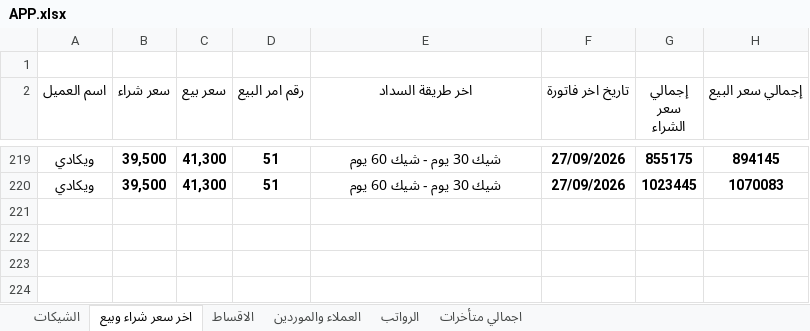
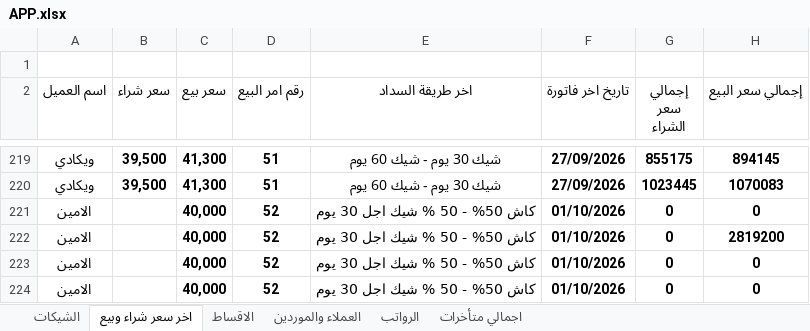
Before and after one commit to ah7306771-lang/ChillOut-Construction-app, an Excel workbook: APP.xlsx, sheet اخر سعر شراء وبيع, drawn as a sheet; only a part is shown, gaps mark what is left out; values as stored, in another font and other column widths than the file's, no borders; the diff names each change by its address in the sheet, - before the commit and + after, or states it on an @@ line.

```diff
--- a/APP.xlsx (sheet اخر سعر شراء وبيع)
+++ b/APP.xlsx (sheet اخر سعر شراء وبيع)
+row 221: الامين |  | 40,000 | 52 | كاش 50% - 50 % شيك اجل 30 يوم | 01/10/2026 | 0 | 0
+row 222: الامين |  | 40,000 | 52 | كاش 50% - 50 % شيك اجل 30 يوم | 01/10/2026 | 0 | 2819200
+row 223: الامين |  | 40,000 | 52 | كاش 50% - 50 % شيك اجل 30 يوم | 01/10/2026 | 0 | 0
+row 224: الامين |  | 40,000 | 52 | كاش 50% - 50 % شيك اجل 30 يوم | 01/10/2026 | 0 | 0
```
Also changed, not shown: sheet الاقساط, sheet الشيكات, sheet اجمالي متأخرات, sheet العملاء والموردين, hidden cells.
